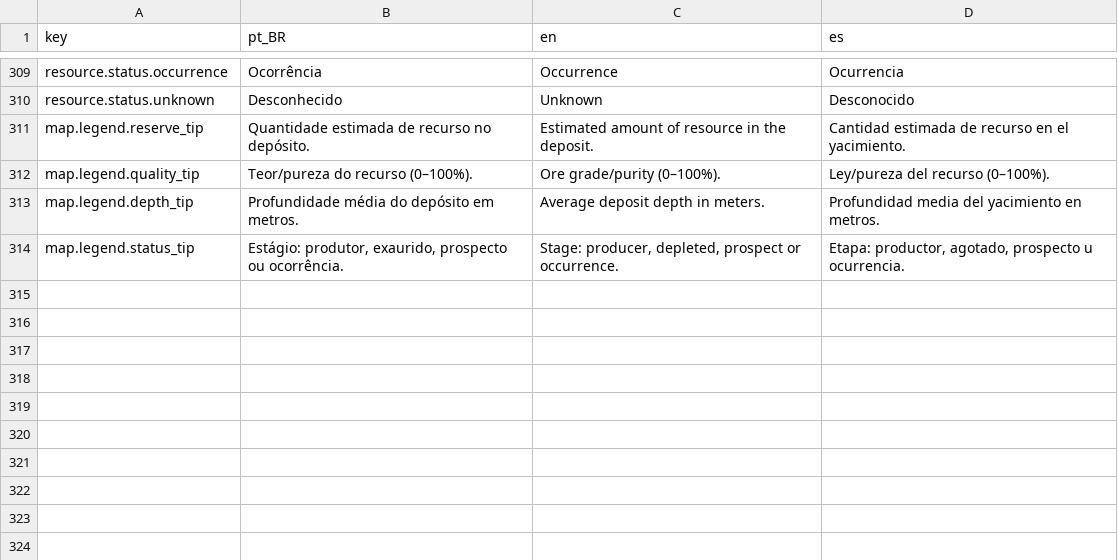
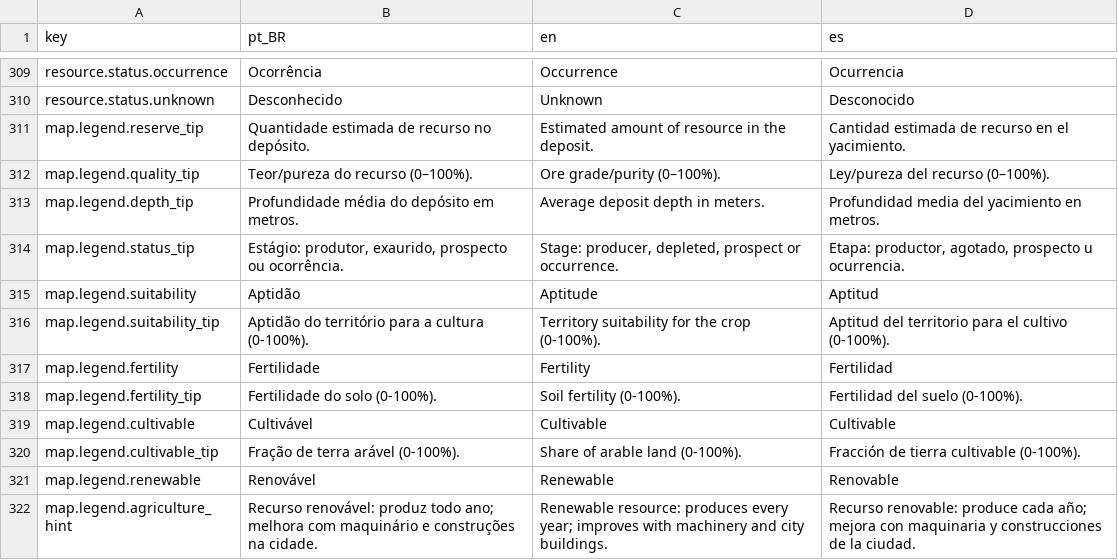
Before and after one commit to Arturstriker3/game-godot, a CSV file: data/definitions/i18n/i18n.csv, drawn as a sheet; only a part is shown, gaps mark what is left out; the diff names each change by its address in the sheet, - before the commit and + after, or states it on an @@ line.

Commit message:
feat(mapa/ui): ficha de recurso agricola clicavel (3 fatores, renovavel)

```diff
--- a/data/definitions/i18n/i18n.csv
+++ b/data/definitions/i18n/i18n.csv
+row 315: map.legend.suitability | Aptidão | Aptitude | Aptitud
+row 316: map.legend.suitability_tip | Aptidão do território para a cultura (0-100%). | Territory suitability for the crop (0-100%). | Aptitud del territorio para el cultivo (0-100%).
+row 317: map.legend.fertility | Fertilidade | Fertility | Fertilidad
+row 318: map.legend.fertility_tip | Fertilidade do solo (0-100%). | Soil fertility (0-100%). | Fertilidad del suelo (0-100%).
+row 319: map.legend.cultivable | Cultivável | Cultivable | Cultivable
+row 320: map.legend.cultivable_tip | Fração de terra arável (0-100%). | Share of arable land (0-100%). | Fracción de tierra cultivable (0-100%).
+row 321: map.legend.renewable | Renovável | Renewable | Renovable
+row 322: map.legend.agriculture_hint | Recurso renovável: produz todo ano; melhora com maquinário e construções na cidade. | Renewable resource: produces every year; improves with machinery and city buildings. | Recurso renovable: produce cada año; mejora con maquinaria y construcciones de la ciudad.
```
Also changed, not shown: 5 other files.
